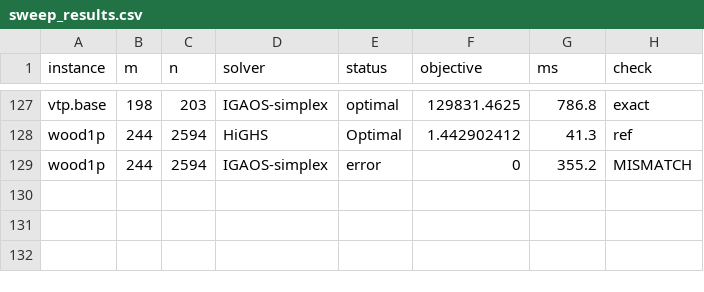
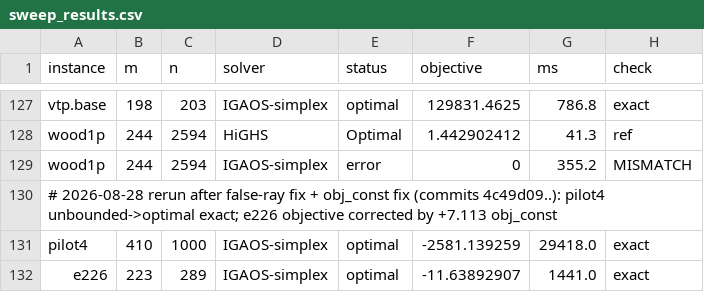
Before and after one commit to Lothnic/IGAOS, a CSV file: docs/research/sweep_results.csv, drawn as a sheet; only a part is shown, gaps mark what is left out; the diff names each change by its address in the sheet, - before the commit and + after, or states it on an @@ line.

```diff
--- a/docs/research/sweep_results.csv
+++ b/docs/research/sweep_results.csv
+row 130: # 2026-08-28 rerun after false-ray fix + obj_const fix (commits 4c49d09..): pilot4 unbounded->optimal exact; e226 objective corrected by +7.113 obj_const
+row 131: pilot4 | 410 | 1000 | IGAOS-simplex | optimal | -2581.139259 | 29418.0 | exact
+row 132: e226 | 223 | 289 | IGAOS-simplex | optimal | -11.63892907 | 1441.0 | exact
```
Also changed, not shown: 2 other files.
